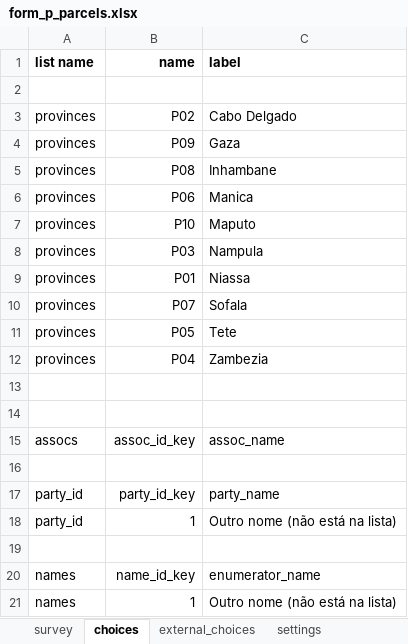
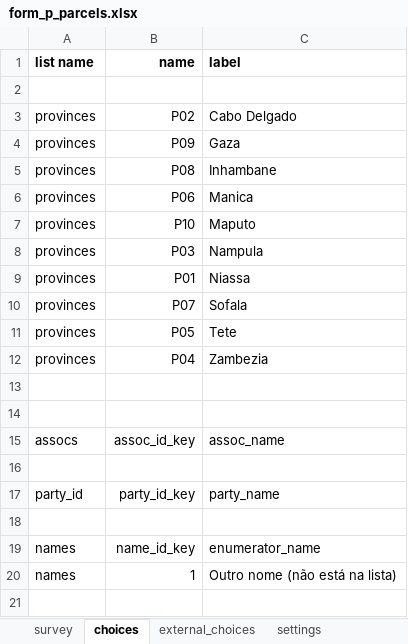
Before and after one commit to TerraFirmaMozambique/odk_forms_ilrg_madal, an Excel workbook: xlsx/form_p_parcels.xlsx, sheet choices, drawn as a sheet; values as stored, in another font and other column widths than the file's, no borders; the diff names each change by its address in the sheet, - before the commit and + after, or states it on an @@ line.

```diff
--- a/xlsx/form_p_parcels.xlsx (sheet choices)
+++ b/xlsx/form_p_parcels.xlsx (sheet choices)
-row 18: party_id | 1 | Outro nome (não está na lista)
```
Also changed, not shown: sheet survey, 4 other files.
